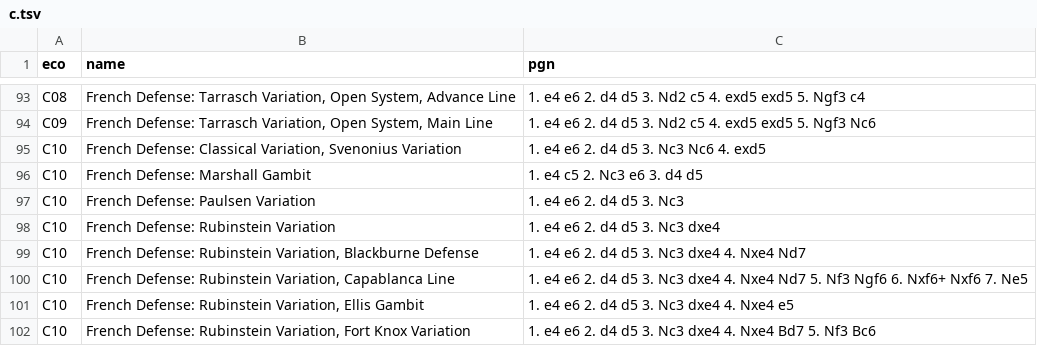
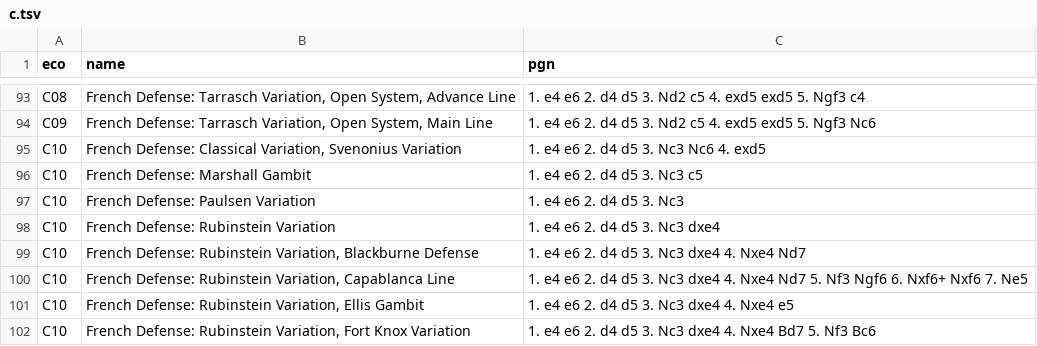
Before and after one commit to lichess-org/chess-openings, a TSV file: c.tsv, drawn as a sheet; only a part is shown, gaps mark what is left out.

Commit message:
integrate comment of @overboen

```diff
--- a/c.tsv
+++ b/c.tsv
@@ -95,3 +95,3 @@ C09	French Defense: Tarrasch Variation, Open System, Main Line	1. e4 e6 2. d4 d5
 C10	French Defense: Classical Variation, Svenonius Variation	1. e4 e6 2. d4 d5 3. Nc3 Nc6 4. exd5
-C10	French Defense: Marshall Gambit	1. e4 c5 2. Nc3 e6 3. d4 d5
+C10	French Defense: Marshall Gambit	1. e4 e6 2. d4 d5 3. Nc3 c5
 C10	French Defense: Paulsen Variation	1. e4 e6 2. d4 d5 3. Nc3
```
